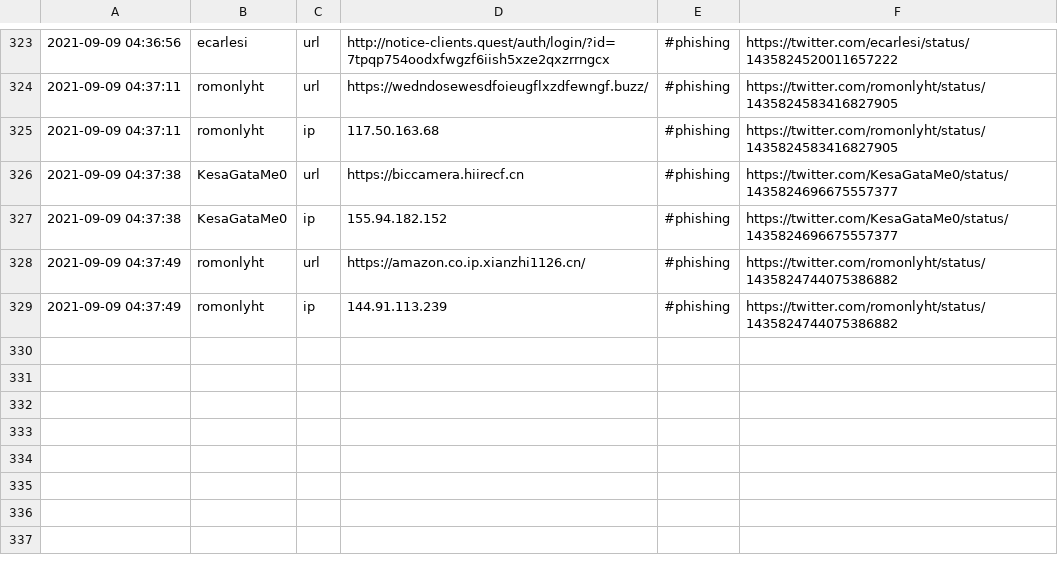
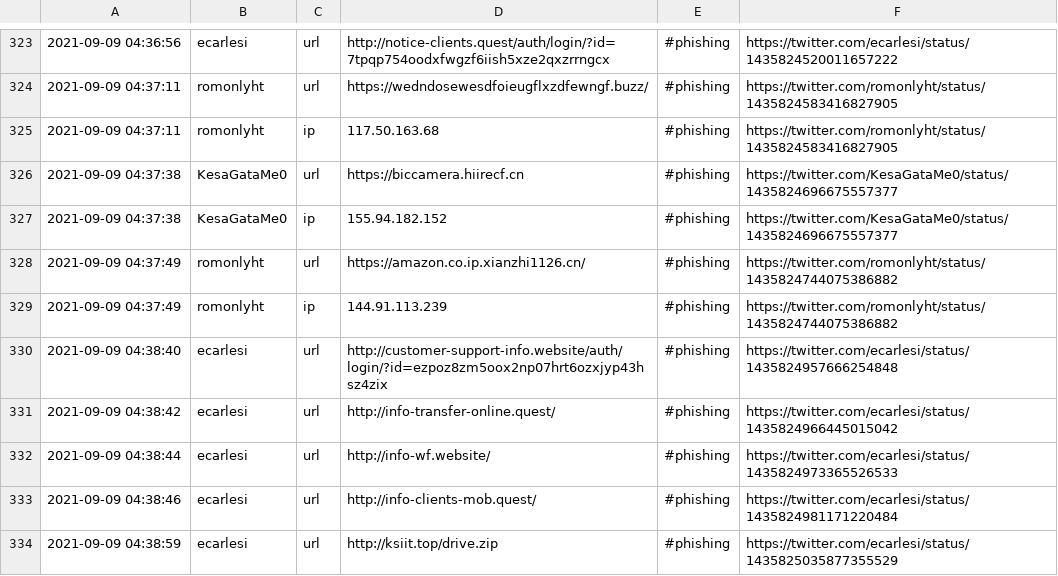
Before and after one commit to Shivammalaviya/TweetFeed, a CSV file: today.csv, drawn as a sheet; only a part is shown, gaps mark what is left out.

```diff
--- a/today.csv
+++ b/today.csv
@@ -329 +329,6 @@
 2021-09-09 04:37:49,romonlyht,ip,144.91.113.239,#phishing,https://twitter.com/romonlyht/status/1435824744075386882
+2021-09-09 04:38:40,ecarlesi,url,http://customer-support-info.website/auth/login/?id=ezpoz8zm5oox2np07hrt6ozxjyp43hsz4zix,#phishing,https://twitter.com/ecarlesi/status/1435824957666254848
+2021-09-09 04:38:42,ecarlesi,url,http://info-transfer-online.quest/,#phishing,https://twitter.com/ecarlesi/status/1435824966445015042
+2021-09-09 04:38:44,ecarlesi,url,http://info-wf.website/,#phishing,https://twitter.com/ecarlesi/status/1435824973365526533
+2021-09-09 04:38:46,ecarlesi,url,http://info-clients-mob.quest/,#phishing,https://twitter.com/ecarlesi/status/1435824981171220484
+2021-09-09 04:38:59,ecarlesi,url,http://ksiit.top/drive.zip,#phishing,https://twitter.com/ecarlesi/status/1435825035877355529
```
Also changed, not shown: Sep_2021/20210909.csv, week.csv, 3 other files.
